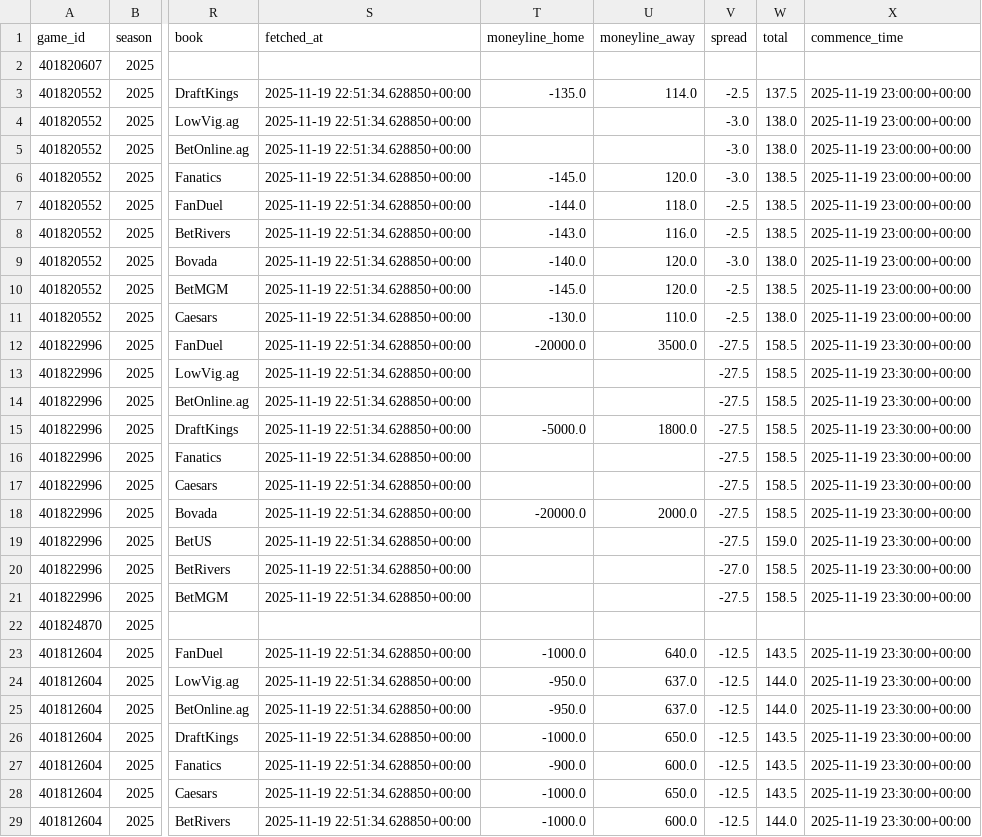
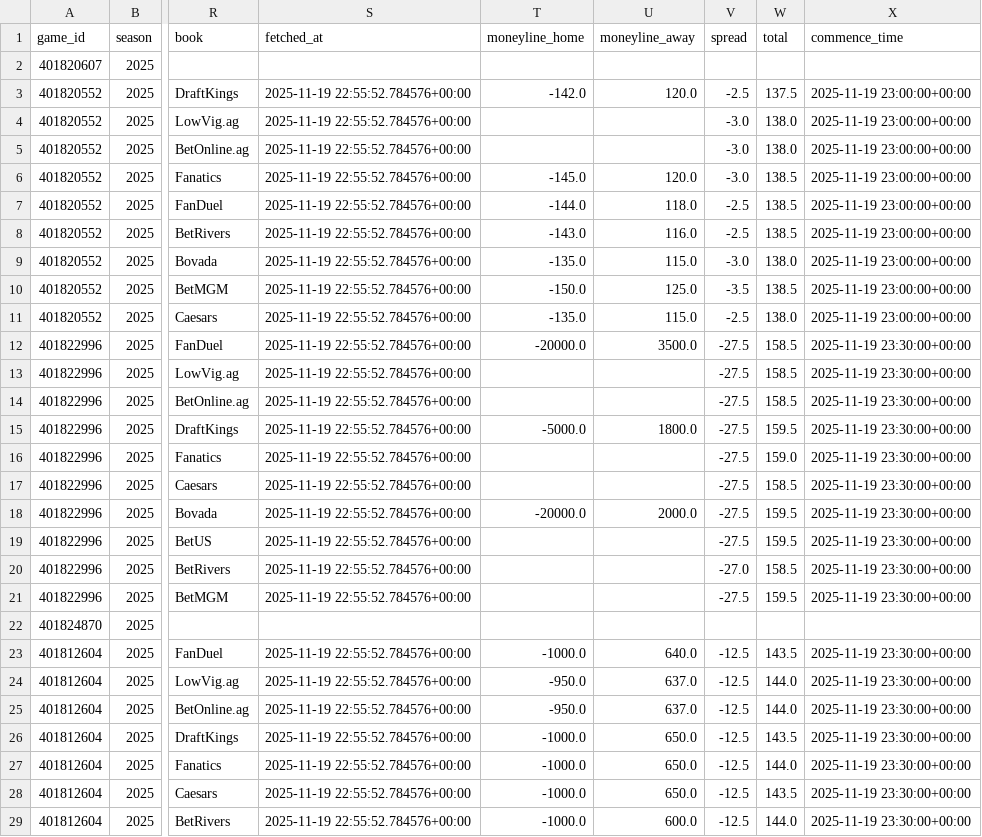
Before and after one commit to mostgood1/NCAAB, a CSV file: outputs/games_with_odds_2025-11-19.csv, drawn as a sheet; only a part is shown, gaps mark what is left out; the diff covers the shown part only; the diff names each change by its address in the sheet, - before the commit and + after, or states it on an @@ line.

Commit message:
chore(data): update results and odds for 2025-11-18 (today 2025-11-19)

```diff
--- a/outputs/games_with_odds_2025-11-19.csv
+++ b/outputs/games_with_odds_2025-11-19.csv
-S3:S21 (fetched_at): 2025-11-19 22:51:34.628850+00:00
+S3:S21 (fetched_at): 2025-11-19 22:55:52.784576+00:00
-T3 (moneyline_home): -135.0
+T3 (moneyline_home): -142.0
-U3 (moneyline_away): 114.0
+U3 (moneyline_away): 120.0
-T9 (moneyline_home): -140.0
+T9 (moneyline_home): -135.0
-U9 (moneyline_away): 120.0
+U9 (moneyline_away): 115.0
-T10 (moneyline_home): -145.0
+T10 (moneyline_home): -150.0
-U10 (moneyline_away): 120.0
+U10 (moneyline_away): 125.0
-V10 (spread): -2.5
+V10 (spread): -3.5
-T11 (moneyline_home): -130.0
+T11 (moneyline_home): -135.0
-U11 (moneyline_away): 110.0
+U11 (moneyline_away): 115.0
-W15 (total): 158.5
+W15 (total): 159.5
-W16 (total): 158.5
+W16 (total): 159.0
-W18 (total): 158.5
+W18 (total): 159.5
-W19 (total): 159.0
+W19 (total): 159.5
-W21 (total): 158.5
+W21 (total): 159.5
-S23:S29 (fetched_at): 2025-11-19 22:51:34.628850+00:00
+S23:S29 (fetched_at): 2025-11-19 22:55:52.784576+00:00
-T27 (moneyline_home): -900.0
+T27 (moneyline_home): -1000.0
-U27 (moneyline_away): 600.0
+U27 (moneyline_away): 650.0
-W27 (total): 143.5
+W27 (total): 144.0
```
Also changed, not shown: 4 edited cells elsewhere in this file, outputs/odds_2025-11-19.csv, 2 other files.
